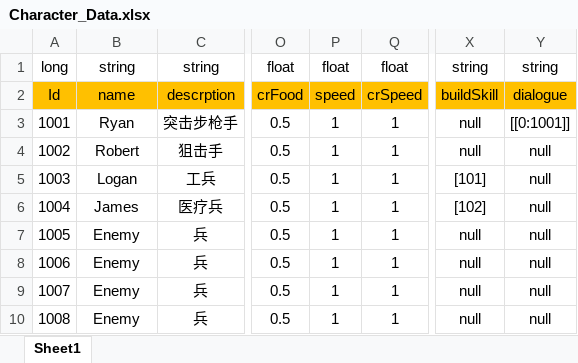
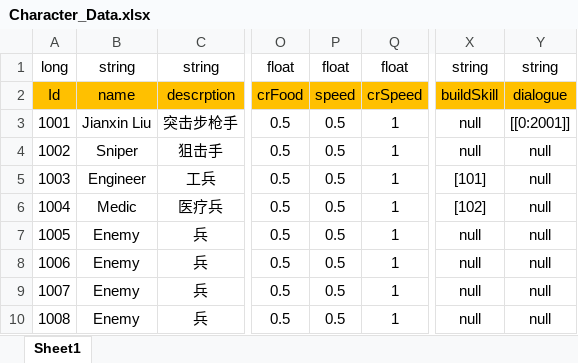
Before and after one commit to Chuyang1996/Nameless_Temp, an Excel workbook: GameDesign/ExcelData/Character_Data.xlsx, sheet Sheet1, drawn as a sheet; only a part is shown, gaps mark what is left out; values as stored, in another font and other column widths than the file's, no borders; the diff names each change by its address in the sheet, - before the commit and + after, or states it on an @@ line.

```diff
--- a/GameDesign/ExcelData/Character_Data.xlsx (sheet Sheet1)
+++ b/GameDesign/ExcelData/Character_Data.xlsx (sheet Sheet1)
-B3: Ryan
+B3: Jianxin Liu
-P3:P10: 1
+P3:P10: 0.5
-Y3: [[0:1001]]
+Y3: [[0:2001]]
-B4: Robert
+B4: Sniper
-B5: Logan
+B5: Engineer
-B6: James
+B6: Medic
```
Also changed, not shown: GameDesign/ExcelData/DialogueGroup_Data.xlsx, GameDesign/ExcelData/Dialogue_Data.xlsx, 10 other files.
